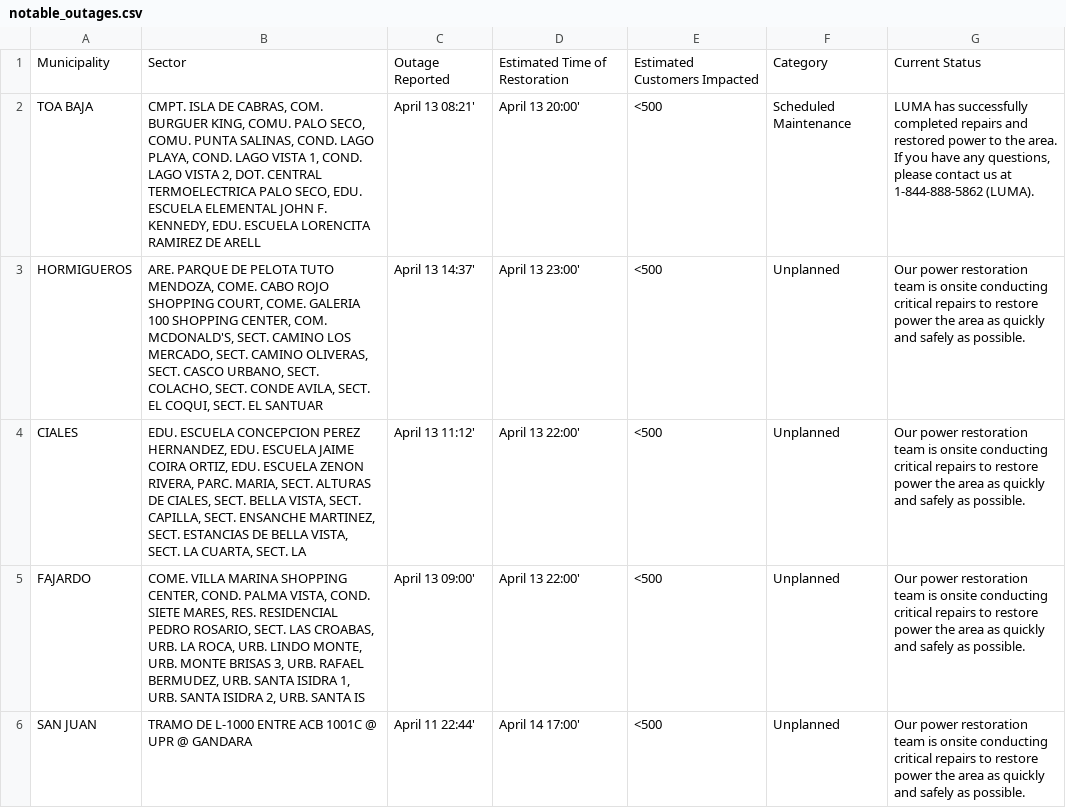
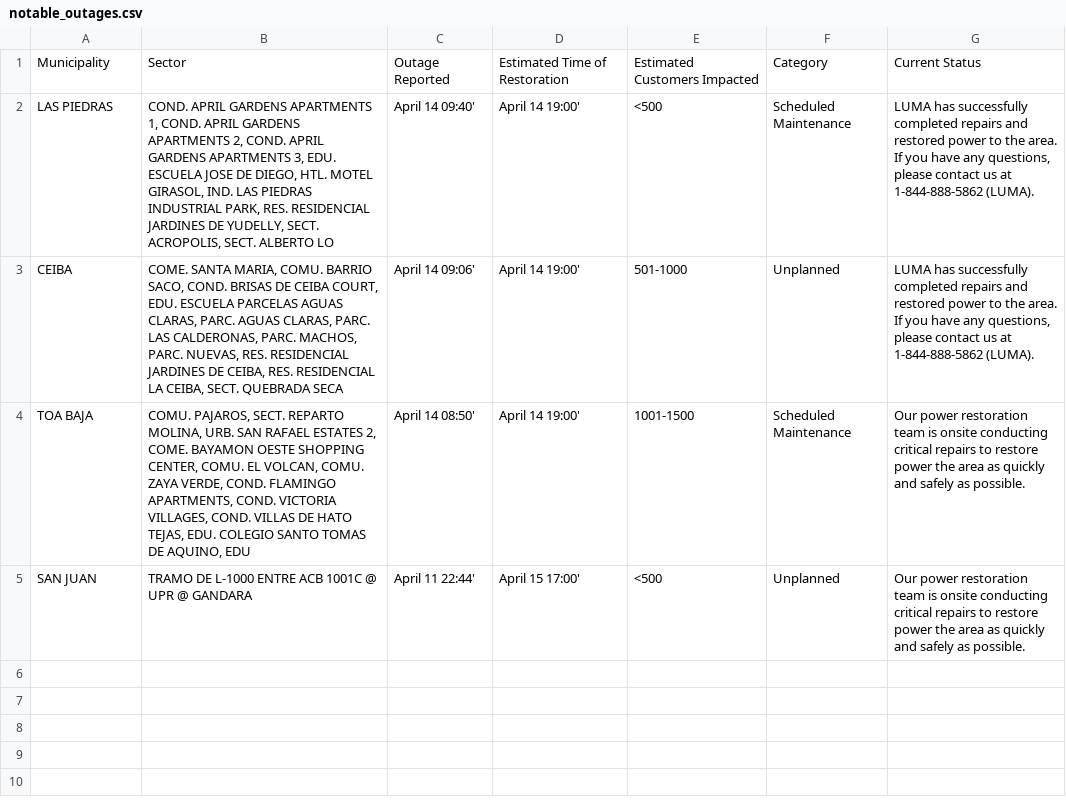
Before and after one commit to jicruz96/luma-energy-outages, a CSV file: notable_outages.csv, drawn as a sheet.

```diff
--- a/notable_outages.csv
+++ b/notable_outages.csv
@@ -1,6 +1,5 @@
 Municipality,Sector,Outage Reported,Estimated Time of Restoration,Estimated Customers Impacted,Category,Current Status
-TOA BAJA,"CMPT. ISLA DE CABRAS, COM. BURGUER KING, COMU. PALO SECO, COMU. PUNTA SALINAS, COND. LAGO PLAYA, COND. LAGO VISTA 1, COND. LAGO VISTA 2, DOT. CENTRAL TERMOELECTRICA PALO SECO, EDU. ESCUELA ELEMENTAL JOHN F. KENNEDY, EDU. ESCUELA LORENCITA RAMIREZ DE ARELL",April 13 08:21',April 13 20:00',<500,Scheduled Maintenance,"LUMA has successfully completed repairs and restored power to the area. If you have any questions, please contact us at 1-844-888-5862 (LUMA). "
-HORMIGUEROS,"ARE. PARQUE DE PELOTA TUTO MENDOZA, COME. CABO ROJO SHOPPING COURT, COME. GALERIA 100 SHOPPING CENTER, COM. MCDONALD'S, SECT. CAMINO LOS MERCADO, SECT. CAMINO OLIVERAS, SECT. CASCO URBANO, SECT. COLACHO, SECT. CONDE AVILA, SECT. EL COQUI, SECT. EL SANTUAR",April 13 14:37',April 13 23:00',<500,Unplanned,Our power restoration team is onsite conducting critical repairs to restore power the area as quickly and safely as possible.
-CIALES,"EDU. ESCUELA CONCEPCION PEREZ HERNANDEZ, EDU. ESCUELA JAIME COIRA ORTIZ, EDU. ESCUELA ZENON RIVERA, PARC. MARIA, SECT. ALTURAS DE CIALES, SECT. BELLA VISTA, SECT. CAPILLA, SECT. ENSANCHE MARTINEZ, SECT. ESTANCIAS DE BELLA VISTA, SECT. LA CUARTA, SECT. LA ",April 13 11:12',April 13 22:00',<500,Unplanned,Our power restoration team is onsite conducting critical repairs to restore power the area as quickly and safely as possible.
-FAJARDO,"COME. VILLA MARINA SHOPPING CENTER, COND. PALMA VISTA, COND. SIETE MARES, RES. RESIDENCIAL PEDRO ROSARIO, SECT. LAS CROABAS, URB. LA ROCA, URB. LINDO MONTE, URB. MONTE BRISAS 3, URB. RAFAEL BERMUDEZ, URB. SANTA ISIDRA 1, URB. SANTA ISIDRA 2, URB. SANTA IS",April 13 09:00',April 13 22:00',<500,Unplanned,Our power restoration team is onsite conducting critical repairs to restore power the area as quickly and safely as possible.
-SAN JUAN,TRAMO DE L-1000 ENTRE ACB 1001C @ UPR @ GANDARA,April 11 22:44',April 14 17:00',<500,Unplanned,Our power restoration team is onsite conducting critical repairs to restore power the area as quickly and safely as possible.
+LAS PIEDRAS,"COND. APRIL GARDENS APARTMENTS 1, COND. APRIL GARDENS APARTMENTS 2, COND. APRIL GARDENS APARTMENTS 3, EDU. ESCUELA JOSE DE DIEGO, HTL. MOTEL GIRASOL, IND. LAS PIEDRAS INDUSTRIAL PARK, RES. RESIDENCIAL JARDINES DE YUDELLY, SECT. ACROPOLIS, SECT. ALBERTO LO",April 14 09:40',April 14 19:00',<500,Scheduled Maintenance,"LUMA has successfully completed repairs and restored power to the area. If you have any questions, please contact us at 1-844-888-5862 (LUMA). "
+CEIBA,"COME. SANTA MARIA, COMU. BARRIO SACO, COND. BRISAS DE CEIBA COURT, EDU. ESCUELA PARCELAS AGUAS CLARAS, PARC. AGUAS CLARAS, PARC. LAS CALDERONAS, PARC. MACHOS, PARC. NUEVAS, RES. RESIDENCIAL JARDINES DE CEIBA, RES. RESIDENCIAL LA CEIBA, SECT. QUEBRADA SECA",April 14 09:06',April 14 19:00',501-1000,Unplanned,"LUMA has successfully completed repairs and restored power to the area. If you have any questions, please contact us at 1-844-888-5862 (LUMA). "
+TOA BAJA,"COMU. PAJAROS, SECT. REPARTO MOLINA, URB. SAN RAFAEL ESTATES 2, COME. BAYAMON OESTE SHOPPING CENTER, COMU. EL VOLCAN, COMU. ZAYA VERDE, COND. FLAMINGO APARTMENTS, COND. VICTORIA VILLAGES, COND. VILLAS DE HATO TEJAS, EDU. COLEGIO SANTO TOMAS DE AQUINO, EDU",April 14 08:50',April 14 19:00',1001-1500,Scheduled Maintenance,Our power restoration team is onsite conducting critical repairs to restore power the area as quickly and safely as possible.
+SAN JUAN,TRAMO DE L-1000 ENTRE ACB 1001C @ UPR @ GANDARA,April 11 22:44',April 15 17:00',<500,Unplanned,Our power restoration team is onsite conducting critical repairs to restore power the area as quickly and safely as possible.
```
Also changed, not shown: 2 other files.
